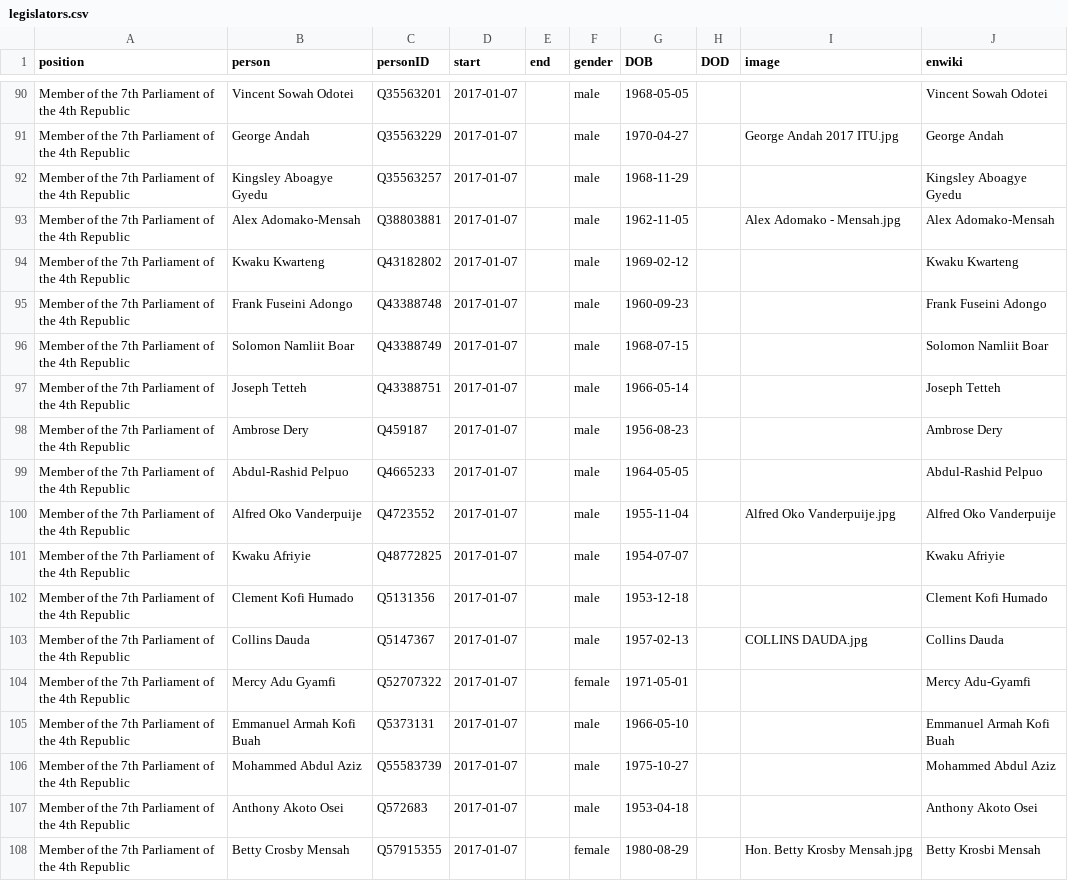
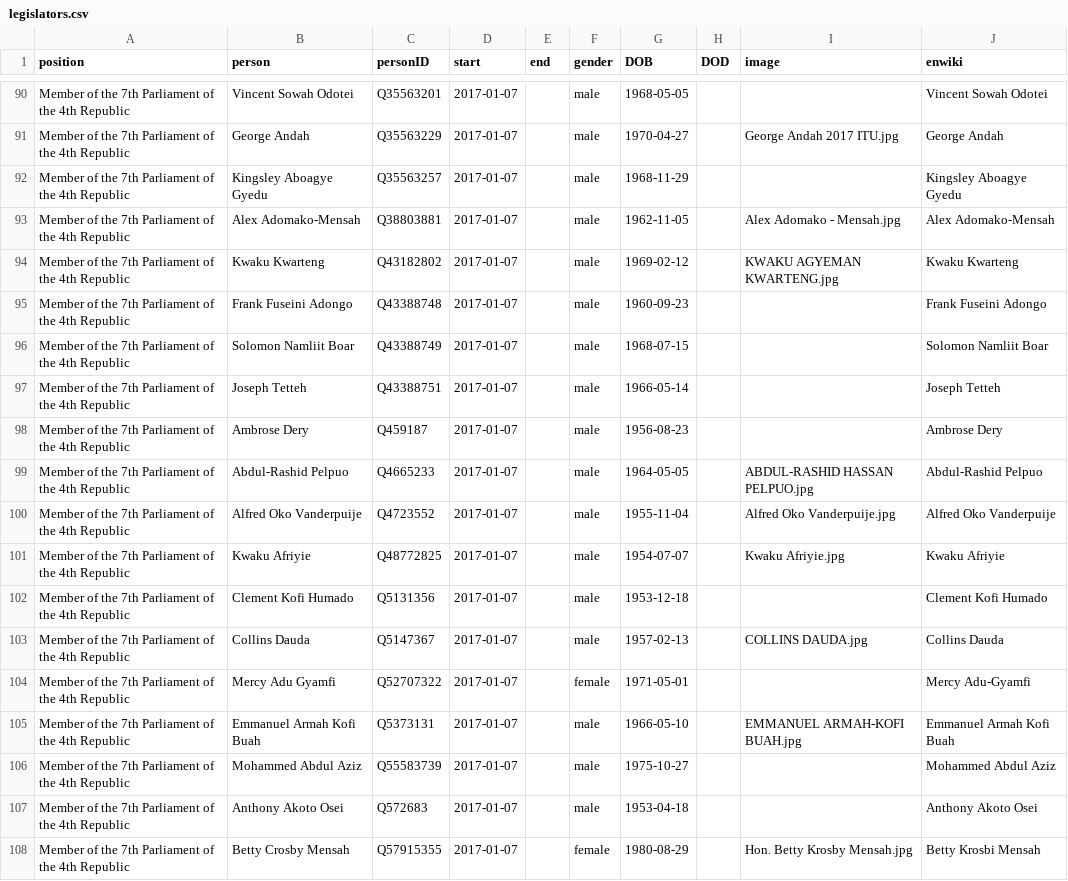
Before and after one commit to every-politician-scrapers/ghana-ministers, a CSV file: html/legislators.csv, drawn as a sheet; only a part is shown, gaps mark what is left out; the diff covers the shown part only.

```diff
--- a/html/legislators.csv
+++ b/html/legislators.csv
@@ -93,3 +93,3 @@ Member of the 7th Parliament of the 4th Republic,Kingsley Aboagye Gyedu,Q3556325
 Member of the 7th Parliament of the 4th Republic,Alex Adomako-Mensah,Q38803881,2017-01-07,,male,1962-11-05,,Alex Adomako - Mensah.jpg,Alex Adomako-Mensah
-Member of the 7th Parliament of the 4th Republic,Kwaku Kwarteng,Q43182802,2017-01-07,,male,1969-02-12,,,Kwaku Kwarteng
+Member of the 7th Parliament of the 4th Republic,Kwaku Kwarteng,Q43182802,2017-01-07,,male,1969-02-12,,KWAKU AGYEMAN KWARTENG.jpg,Kwaku Kwarteng
 Member of the 7th Parliament of the 4th Republic,Frank Fuseini Adongo,Q43388748,2017-01-07,,male,1960-09-23,,,Frank Fuseini Adongo
@@ -98,5 +98,5 @@ Member of the 7th Parliament of the 4th Republic,Joseph Tetteh,Q43388751,2017-01
 Member of the 7th Parliament of the 4th Republic,Ambrose Dery,Q459187,2017-01-07,,male,1956-08-23,,,Ambrose Dery
-Member of the 7th Parliament of the 4th Republic,Abdul-Rashid Pelpuo,Q4665233,2017-01-07,,male,1964-05-05,,,Abdul-Rashid Pelpuo
+Member of the 7th Parliament of the 4th Republic,Abdul-Rashid Pelpuo,Q4665233,2017-01-07,,male,1964-05-05,,ABDUL-RASHID HASSAN PELPUO.jpg,Abdul-Rashid Pelpuo
 Member of the 7th Parliament of the 4th Republic,Alfred Oko Vanderpuije,Q4723552,2017-01-07,,male,1955-11-04,,Alfred Oko Vanderpuije.jpg,Alfred Oko Vanderpuije
-Member of the 7th Parliament of the 4th Republic,Kwaku Afriyie,Q48772825,2017-01-07,,male,1954-07-07,,,Kwaku Afriyie
+Member of the 7th Parliament of the 4th Republic,Kwaku Afriyie,Q48772825,2017-01-07,,male,1954-07-07,,Kwaku Afriyie.jpg,Kwaku Afriyie
 Member of the 7th Parliament of the 4th Republic,Clement Kofi Humado,Q5131356,2017-01-07,,male,1953-12-18,,,Clement Kofi Humado
@@ -104,3 +104,3 @@ Member of the 7th Parliament of the 4th Republic,Collins Dauda,Q5147367,2017-01-
 Member of the 7th Parliament of the 4th Republic,Mercy Adu Gyamfi,Q52707322,2017-01-07,,female,1971-05-01,,,Mercy Adu-Gyamfi
-Member of the 7th Parliament of the 4th Republic,Emmanuel Armah Kofi Buah,Q5373131,2017-01-07,,male,1966-05-10,,,Emmanuel Armah Kofi Buah
+Member of the 7th Parliament of the 4th Republic,Emmanuel Armah Kofi Buah,Q5373131,2017-01-07,,male,1966-05-10,,EMMANUEL ARMAH-KOFI BUAH.jpg,Emmanuel Armah Kofi Buah
 Member of the 7th Parliament of the 4th Republic,Mohammed Abdul Aziz,Q55583739,2017-01-07,,male,1975-10-27,,,Mohammed Abdul Aziz
```
Also changed, not shown: 107 edited cells elsewhere in this file, html/current.csv, html/holders21.csv.
